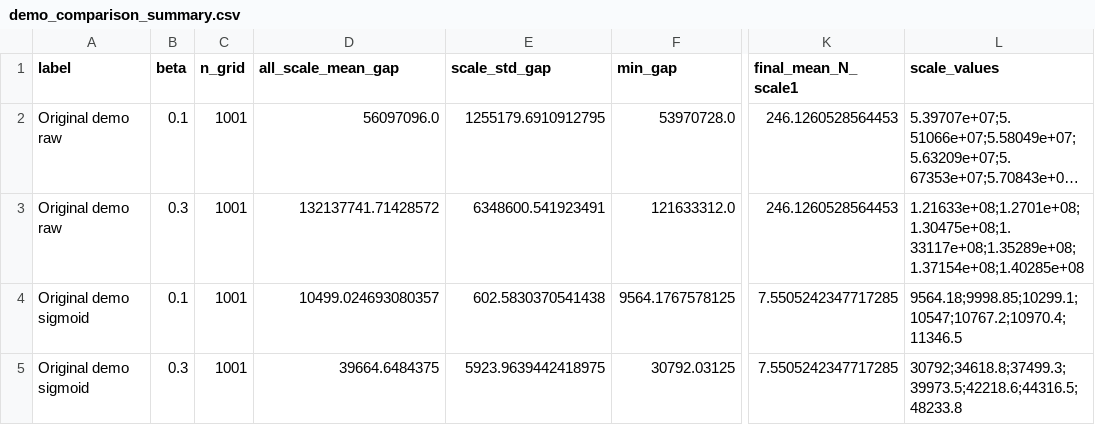
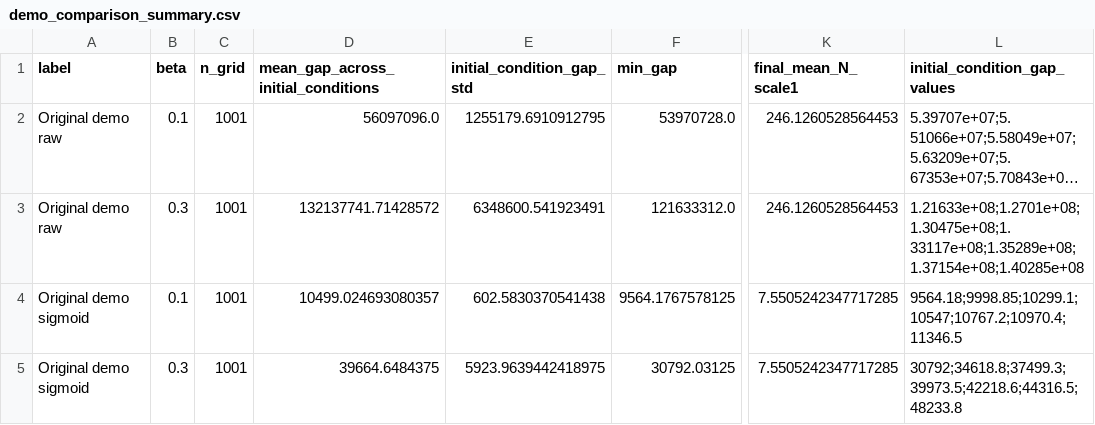
Before and after one commit to Peiran225/AI-for-Control, a CSV file: results/demo_comparison_summary.csv, drawn as a sheet; only a part is shown, gaps mark what is left out; long unchanged cells end in …; the diff names each change by its address in the sheet, - before the commit and + after, or states it on an @@ line.

Commit message:
Clarify initial-condition evaluation labels

```diff
--- a/results/demo_comparison_summary.csv
+++ b/results/demo_comparison_summary.csv
-D1: all_scale_mean_gap
+D1: mean_gap_across_initial_conditions
-E1: scale_std_gap
+E1: initial_condition_gap_std
-L1: scale_values
+L1: initial_condition_gap_values
```
Also changed, not shown: results/method_comparison_summary.csv, 6 other files.
